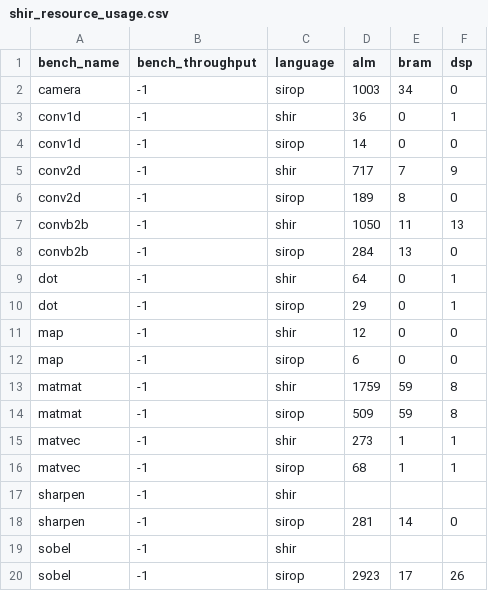
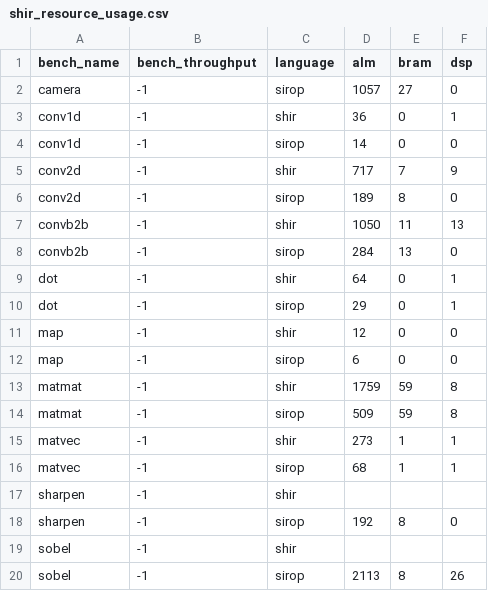
Before and after one commit to louis-hildebrand/sirop-hls, a CSV file: results/shir_resource_usage.csv, drawn as a sheet.

Commit message:
Avoid fork-join in Sirop benchmarks

```diff
--- a/results/shir_resource_usage.csv
+++ b/results/shir_resource_usage.csv
@@ -1,3 +1,3 @@
 bench_name,bench_throughput,language,alm,bram,dsp
-camera,-1,sirop,1003,34,0
+camera,-1,sirop,1057,27,0
 conv1d,-1,shir,36,0,1
@@ -17,4 +17,4 @@ matvec,-1,sirop,68,1,1
 sharpen,-1,shir,,,
-sharpen,-1,sirop,281,14,0
+sharpen,-1,sirop,192,8,0
 sobel,-1,shir,,,
-sobel,-1,sirop,2923,17,26
+sobel,-1,sirop,2113,8,26
```
Also changed, not shown: results/shir_fmax.csv, results/shir_latency.csv, 4 other files.
